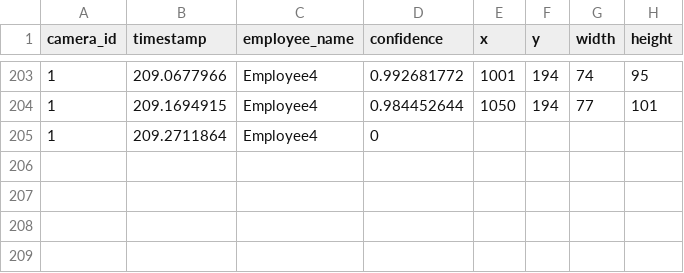
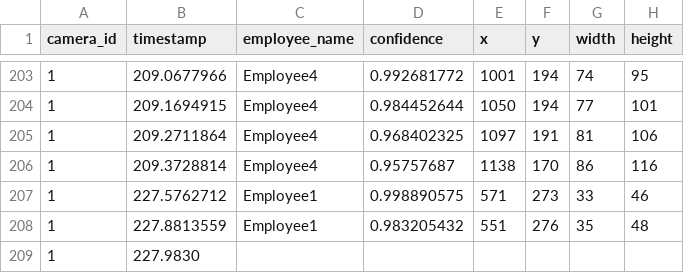
Before and after one commit to cinderellab/Vision-Based-Attendance-Tracker, a CSV file: Attendance_Logic_Module/test1.csv, drawn as a sheet; only a part is shown, gaps mark what is left out.

```diff
--- a/Attendance_Logic_Module/test1.csv
+++ b/Attendance_Logic_Module/test1.csv
@@ -204,2 +204,6 @@ camera_id,timestamp,employee_name,confidence,x,y,width,height
 1,209.1694915,Employee4,0.984452644,1050,194,77,101
-1,209.2711864,Employee4,0
+1,209.2711864,Employee4,0.968402325,1097,191,81,106
+1,209.3728814,Employee4,0.95757687,1138,170,86,116
+1,227.5762712,Employee1,0.998890575,571,273,33,46
+1,227.8813559,Employee1,0.983205432,551,276,35,48
+1,227.9830
```
